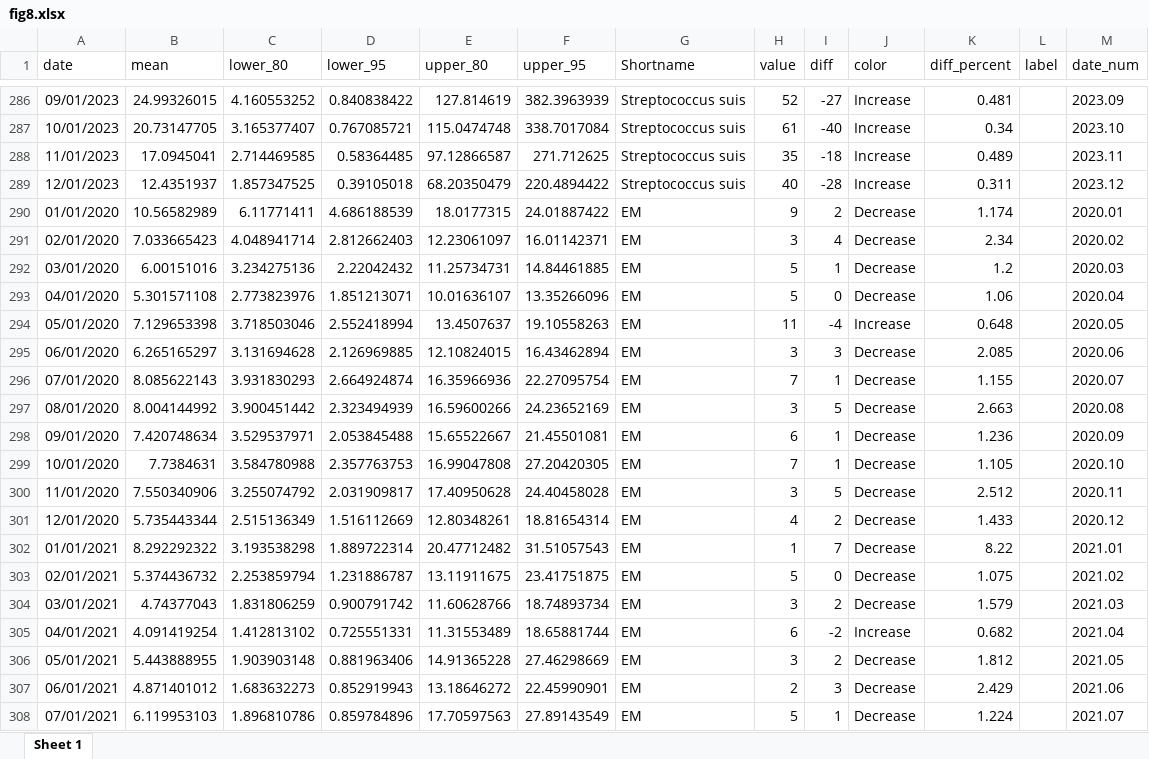
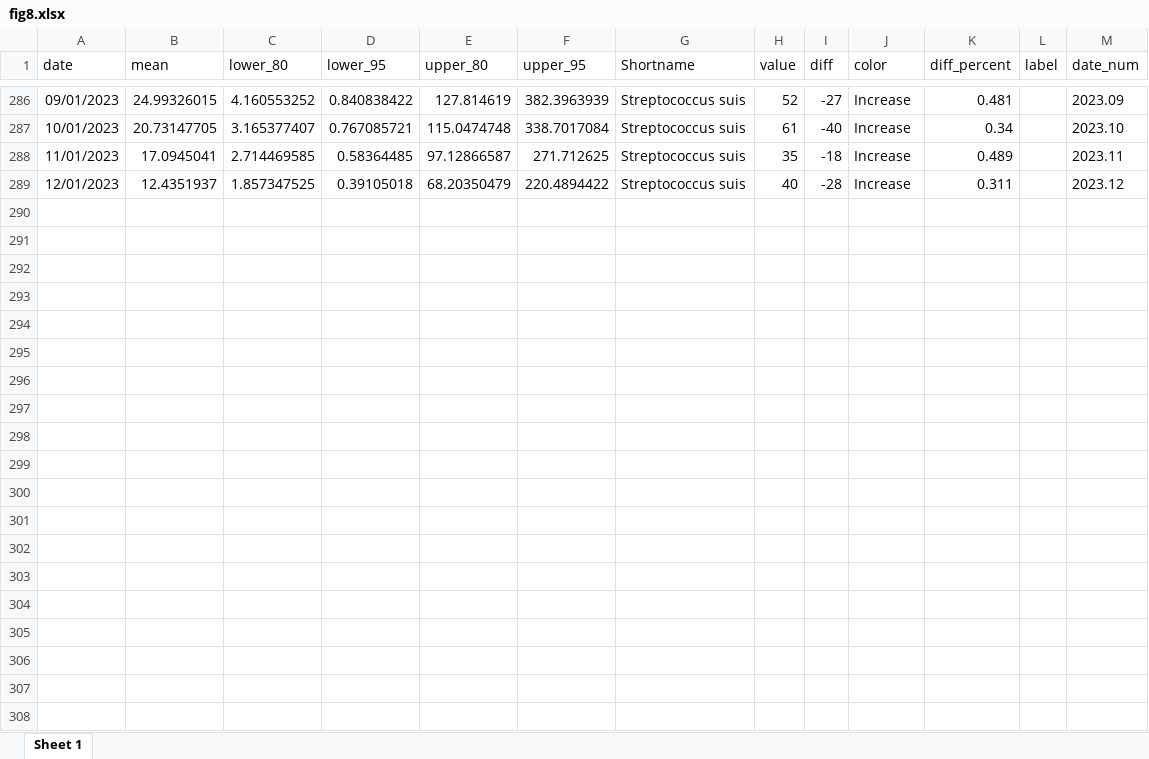
Before and after one commit to xmusphlkg/ID_TH, an Excel workbook: Outcome/Appendix/figure_data/fig8.xlsx, sheet Sheet 1, drawn as a sheet; only a part is shown, gaps mark what is left out; values as stored, in another font and other column widths than the file's, no borders; table styles not drawn; the diff covers the shown part only; the diff names each change by its address in the sheet, - before the commit and + after, or states it on an @@ line.

```diff
--- a/Outcome/Appendix/figure_data/fig8.xlsx (sheet Sheet 1)
+++ b/Outcome/Appendix/figure_data/fig8.xlsx (sheet Sheet 1)
-row 290: 01/01/2020 | 10.56582989 | 6.11771411 | 4.686188539 | 18.0177315 | 24.01887422 | EM | 9 | 2 | Decrease | 1.174 |  | 2020.01
-row 291: 02/01/2020 | 7.033665423 | 4.048941714 | 2.812662403 | 12.23061097 | 16.01142371 | EM | 3 | 4 | Decrease | 2.34 |  | 2020.02
-row 292: 03/01/2020 | 6.00151016 | 3.234275136 | 2.22042432 | 11.25734731 | 14.84461885 | EM | 5 | 1 | Decrease | 1.2 |  | 2020.03
-row 293: 04/01/2020 | 5.301571108 | 2.773823976 | 1.851213071 | 10.01636107 | 13.35266096 | EM | 5 | 0 | Decrease | 1.06 |  | 2020.04
-row 294: 05/01/2020 | 7.129653398 | 3.718503046 | 2.552418994 | 13.4507637 | 19.10558263 | EM | 11 | -4 | Increase | 0.648 |  | 2020.05
-row 295: 06/01/2020 | 6.265165297 | 3.131694628 | 2.126969885 | 12.10824015 | 16.43462894 | EM | 3 | 3 | Decrease | 2.085 |  | 2020.06
-row 296: 07/01/2020 | 8.085622143 | 3.931830293 | 2.664924874 | 16.35966936 | 22.27095754 | EM | 7 | 1 | Decrease | 1.155 |  | 2020.07
-row 297: 08/01/2020 | 8.004144992 | 3.900451442 | 2.323494939 | 16.59600266 | 24.23652169 | EM | 3 | 5 | Decrease | 2.663 |  | 2020.08
-row 298: 09/01/2020 | 7.420748634 | 3.529537971 | 2.053845488 | 15.65522667 | 21.45501081 | EM | 6 | 1 | Decrease | 1.236 |  | 2020.09
-row 299: 10/01/2020 | 7.7384631 | 3.584780988 | 2.357763753 | 16.99047808 | 27.20420305 | EM | 7 | 1 | Decrease | 1.105 |  | 2020.10
-row 300: 11/01/2020 | 7.550340906 | 3.255074792 | 2.031909817 | 17.40950628 | 24.40458028 | EM | 3 | 5 | Decrease | 2.512 |  | 2020.11
-row 301: 12/01/2020 | 5.735443344 | 2.515136349 | 1.516112669 | 12.80348261 | 18.81654314 | EM | 4 | 2 | Decrease | 1.433 |  | 2020.12
-row 302: 01/01/2021 | 8.292292322 | 3.193538298 | 1.889722314 | 20.47712482 | 31.51057543 | EM | 1 | 7 | Decrease | 8.22 |  | 2021.01
-row 303: 02/01/2021 | 5.374436732 | 2.253859794 | 1.231886787 | 13.11911675 | 23.41751875 | EM | 5 | 0 | Decrease | 1.075 |  | 2021.02
-row 304: 03/01/2021 | 4.74377043 | 1.831806259 | 0.900791742 | 11.60628766 | 18.74893734 | EM | 3 | 2 | Decrease | 1.579 |  | 2021.03
-row 305: 04/01/2021 | 4.091419254 | 1.412813102 | 0.725551331 | 11.31553489 | 18.65881744 | EM | 6 | -2 | Increase | 0.682 |  | 2021.04
-row 306: 05/01/2021 | 5.443888955 | 1.903903148 | 0.881963406 | 14.91365228 | 27.46298669 | EM | 3 | 2 | Decrease | 1.812 |  | 2021.05
-row 307: 06/01/2021 | 4.871401012 | 1.683632273 | 0.852919943 | 13.18646272 | 22.45990901 | EM | 2 | 3 | Decrease | 2.429 |  | 2021.06
-row 308: 07/01/2021 | 6.119953103 | 1.896810786 | 0.859784896 | 17.70597563 | 27.89143549 | EM | 5 | 1 | Decrease | 1.224 |  | 2021.07
```
Also changed, not shown: 29 removed rows elsewhere in this sheet, Outcome/Appendix/figure_data/fig10.xlsx, Outcome/Appendix/figure_data/fig11.xlsx, 46 other files.
